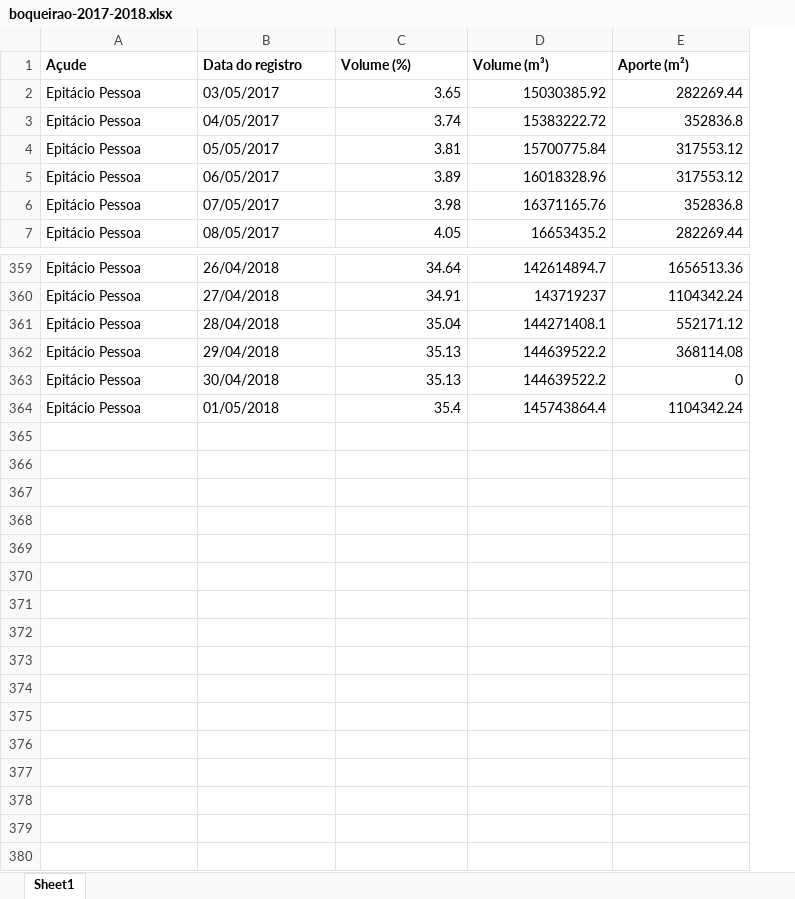
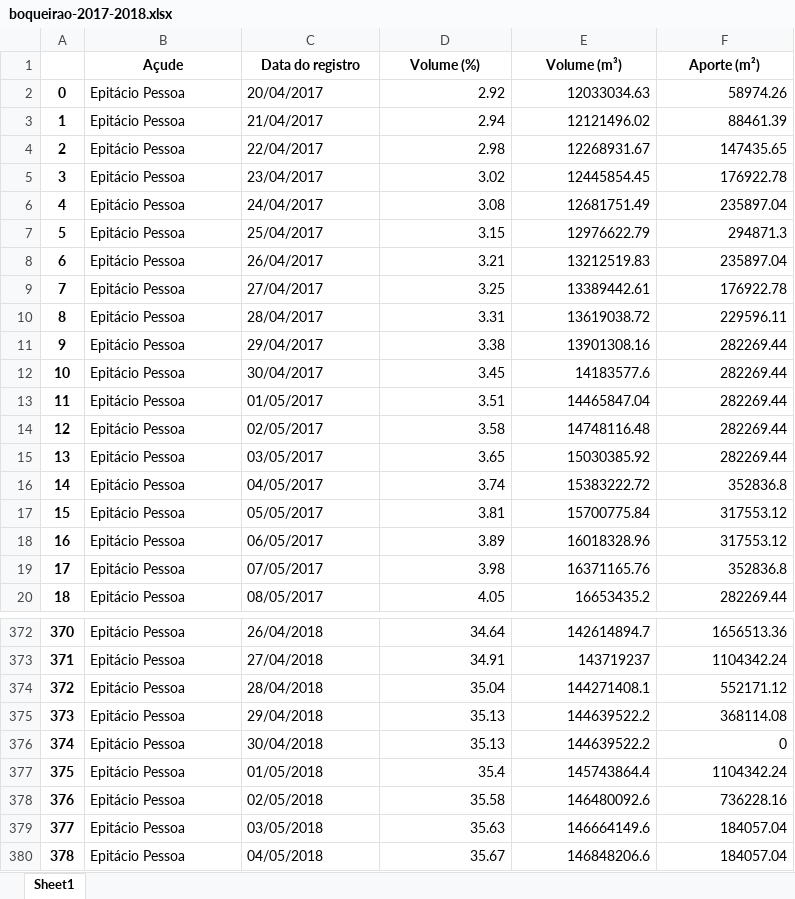
Before and after one commit to vladimiralencar/Alunos-UEPB-TopicosEspeciaisEmBancoDeDados, an Excel workbook: RedesNeurais/acudes/boqueirao-2017-2018.xlsx, sheet Sheet1, drawn as a sheet; only a part is shown, gaps mark what is left out; values as stored, in another font and other column widths than the file's, no borders; addresses are those after the commit; the diff names each change by its address in the sheet, - before the commit and + after, or states it on an @@ line.

```diff
--- a/RedesNeurais/acudes/boqueirao-2017-2018.xlsx (sheet Sheet1)
+++ b/RedesNeurais/acudes/boqueirao-2017-2018.xlsx (sheet Sheet1)
+column A, rows 15-20: 13 | 14 | 15 | 16 | 17 | 18; rows 372-377: 370 | 371 | 372 | 373 | 374 | 375
-B1:F1 alignment: left
+B1:F1 alignment: center
+row 2: 0 | Epitácio Pessoa | 20/04/2017 | 2.92 | 12033034.63 | 58974.26
+row 3: 1 | Epitácio Pessoa | 21/04/2017 | 2.94 | 12121496.02 | 88461.39
+row 4: 2 | Epitácio Pessoa | 22/04/2017 | 2.98 | 12268931.67 | 147435.65
+row 5: 3 | Epitácio Pessoa | 23/04/2017 | 3.02 | 12445854.45 | 176922.78
+row 6: 4 | Epitácio Pessoa | 24/04/2017 | 3.08 | 12681751.49 | 235897.04
+row 7: 5 | Epitácio Pessoa | 25/04/2017 | 3.15 | 12976622.79 | 294871.3
+row 8: 6 | Epitácio Pessoa | 26/04/2017 | 3.21 | 13212519.83 | 235897.04
+row 9: 7 | Epitácio Pessoa | 27/04/2017 | 3.25 | 13389442.61 | 176922.78
+row 10: 8 | Epitácio Pessoa | 28/04/2017 | 3.31 | 13619038.72 | 229596.11
+row 11: 9 | Epitácio Pessoa | 29/04/2017 | 3.38 | 13901308.16 | 282269.44
+row 12: 10 | Epitácio Pessoa | 30/04/2017 | 3.45 | 14183577.6 | 282269.44
+row 13: 11 | Epitácio Pessoa | 01/05/2017 | 3.51 | 14465847.04 | 282269.44
+row 14: 12 | Epitácio Pessoa | 02/05/2017 | 3.58 | 14748116.48 | 282269.44
+row 378: 376 | Epitácio Pessoa | 02/05/2018 | 35.58 | 146480092.6 | 736228.16
+row 379: 377 | Epitácio Pessoa | 03/05/2018 | 35.63 | 146664149.6 | 184057.04
+row 380: 378 | Epitácio Pessoa | 04/05/2018 | 35.67 | 146848206.6 | 184057.04
```
Also changed, not shown: 3 other files.
